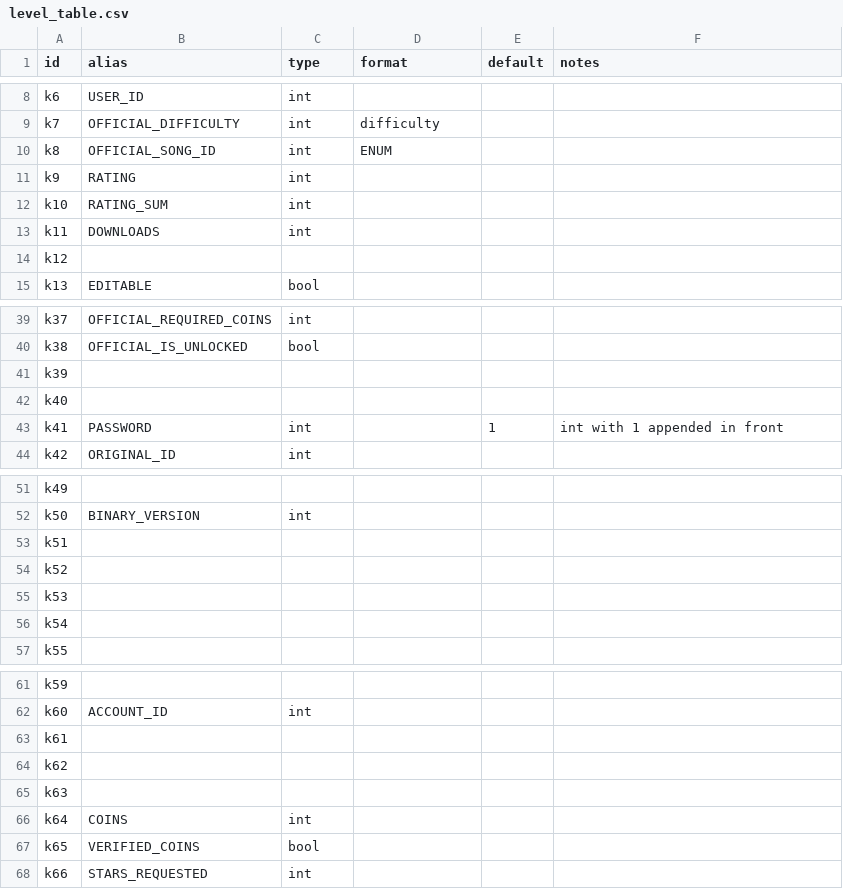
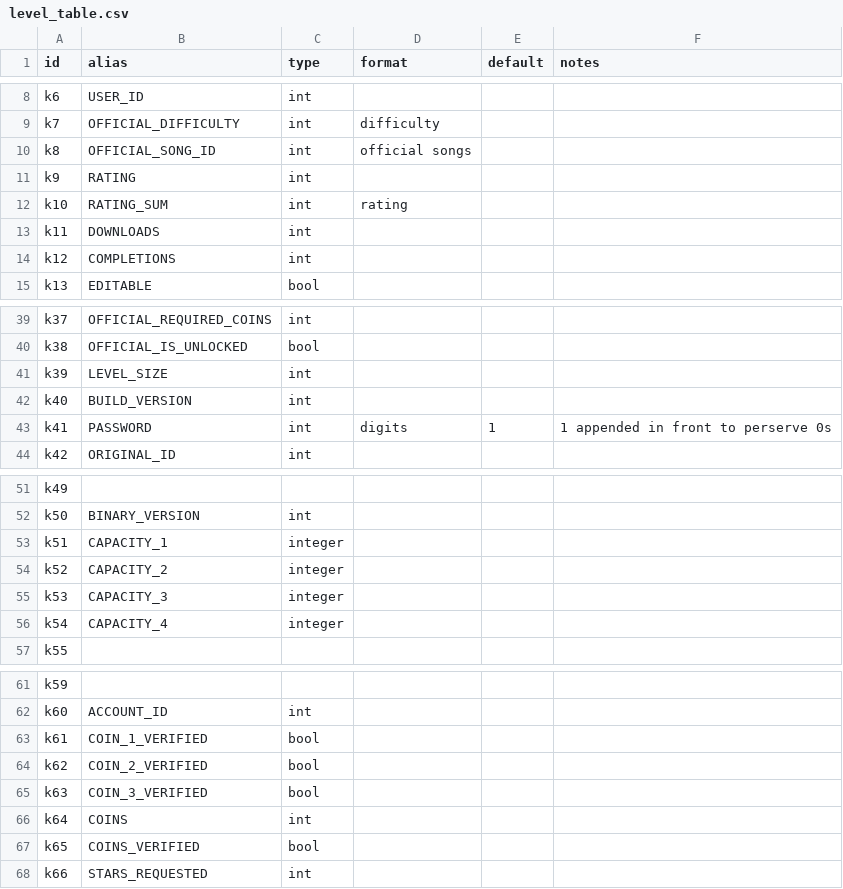
Before and after one commit to UHDanke/gmdkit, a CSV file: data/csv/level_table.csv, drawn as a sheet; only a part is shown, gaps mark what is left out; the diff covers the shown part only.

```diff
--- a/data/csv/level_table.csv
+++ b/data/csv/level_table.csv
@@ -9,7 +9,7 @@ k6,USER_ID,int,,,
 k7,OFFICIAL_DIFFICULTY,int,difficulty,,
-k8,OFFICIAL_SONG_ID,int,ENUM,,
+k8,OFFICIAL_SONG_ID,int,official songs,,
 k9,RATING,int,,,
-k10,RATING_SUM,int,,,
+k10,RATING_SUM,int,rating,,
 k11,DOWNLOADS,int,,,
-k12,,,,,
+k12,COMPLETIONS,int,,,
 k13,EDITABLE,bool,,,
@@ -40,5 +40,5 @@ k37,OFFICIAL_REQUIRED_COINS,int,,,
 k38,OFFICIAL_IS_UNLOCKED,bool,,,
-k39,,,,,
-k40,,,,,
-k41,PASSWORD,int,,1,int with 1 appended in front
+k39,LEVEL_SIZE,int,,,
+k40,BUILD_VERSION,int,,,
+k41,PASSWORD,int,digits,1,1 appended in front to perserve 0s
 k42,ORIGINAL_ID,int,,,
@@ -52,6 +52,6 @@ k49,,,,,
 k50,BINARY_VERSION,int,,,
-k51,,,,,
-k52,,,,,
-k53,,,,,
-k54,,,,,
+k51,CAPACITY_1,integer,,,
+k52,CAPACITY_2,integer,,,
+k53,CAPACITY_3,integer,,,
+k54,CAPACITY_4,integer,,,
 k55,,,,,
@@ -62,7 +62,7 @@ k59,,,,,
 k60,ACCOUNT_ID,int,,,
-k61,,,,,
-k62,,,,,
-k63,,,,,
+k61,COIN_1_VERIFIED,bool,,,
+k62,COIN_2_VERIFIED,bool,,,
+k63,COIN_3_VERIFIED,bool,,,
 k64,COINS,int,,,
-k65,VERIFIED_COINS,bool,,,
+k65,COINS_VERIFIED,bool,,,
 k66,STARS_REQUESTED,int,,,
```
Also changed, not shown: 5 edited cells elsewhere in this file, 18 other files.
